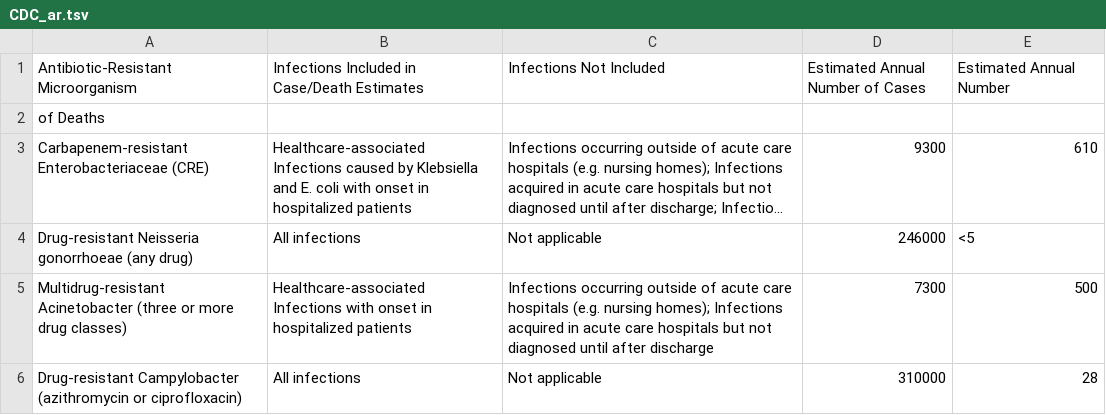
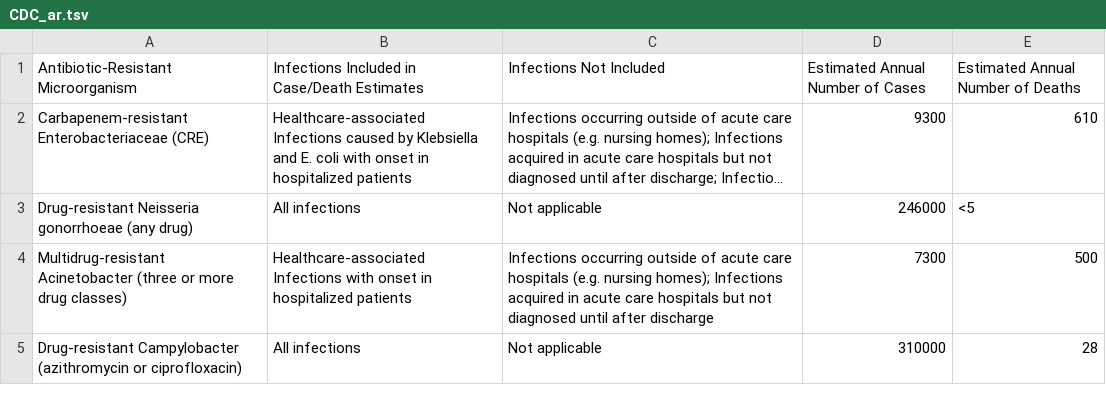
Before and after one commit to cstubben/pathogen-lists, a TSV file: CDC/CDC_ar.tsv, drawn as a sheet; only a part is shown; long unchanged cells end in …; the diff names each change by its address in the sheet, - before the commit and + after, or states it on an @@ line.

```diff
--- a/CDC/CDC_ar.tsv
+++ b/CDC/CDC_ar.tsv
-E1: Estimated Annual Number
+E1: Estimated Annual Number of Deaths
-row 2: of Deaths
```
Also changed, not shown: 4 other files.
